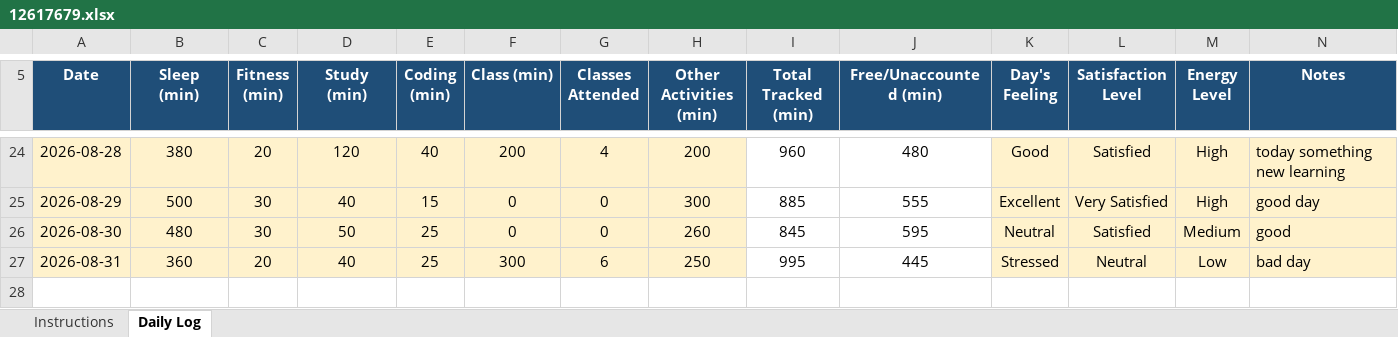
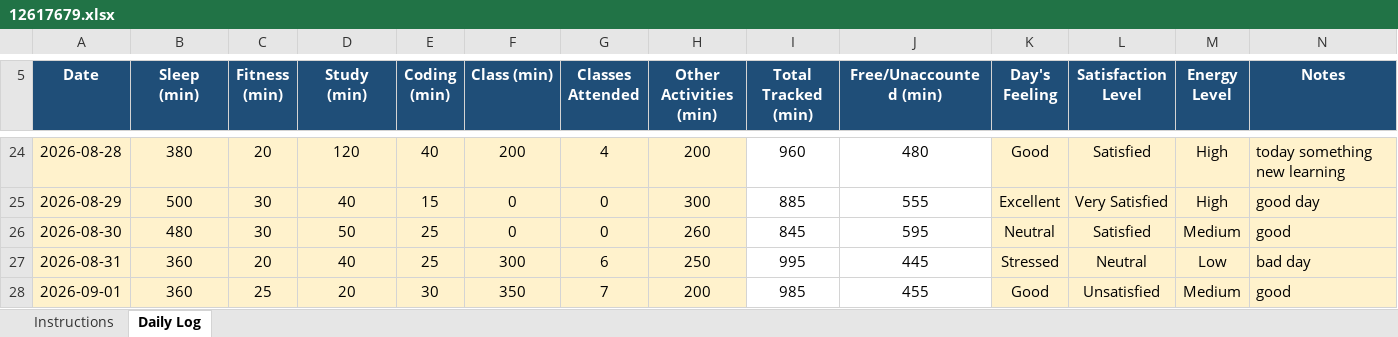
Before and after one commit to Mohit-2708/CAP776, an Excel workbook: 12617679.xlsx, sheet Daily Log, drawn as a sheet; only a part is shown, gaps mark what is left out; values as stored, in another font and other column widths than the file's, no borders; conditional formats not drawn; the diff names each change by its address in the sheet, - before the commit and + after, or states it on an @@ line.

Commit message:
23th commit

```diff
--- a/12617679.xlsx (sheet Daily Log)
+++ b/12617679.xlsx (sheet Daily Log)
+row 28: 2026-09-01 | 360 | 25 | 20 | 30 | 350 | 7 | 200 | 985 | 455 | Good | Unsatisfied | Medium | good
```
